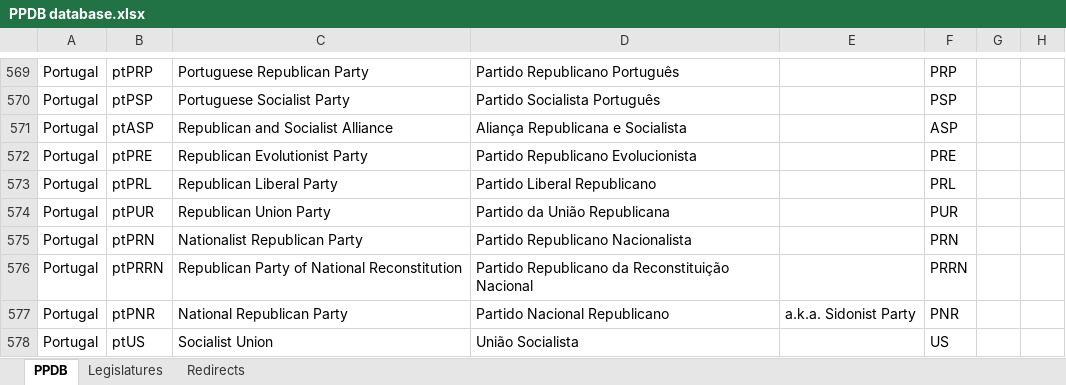
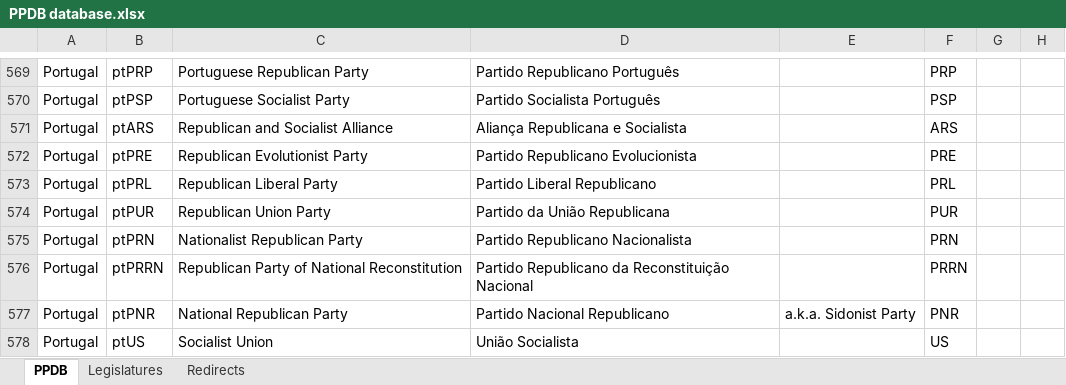
Before and after one commit to PLATELru/ppdb, an Excel workbook: data/PPDB database.xlsx, sheet PPDB, drawn as a sheet; only a part is shown, gaps mark what is left out; values as stored, in another font and other column widths than the file's, no borders; charts and pictures not drawn; the diff names each change by its address in the sheet, - before the commit and + after, or states it on an @@ line.

Commit message:
Add files via upload

```diff
--- a/data/PPDB database.xlsx (sheet PPDB)
+++ b/data/PPDB database.xlsx (sheet PPDB)
-B571: ptASP
+B571: ptARS
-F571: ASP
+F571: ARS
```
